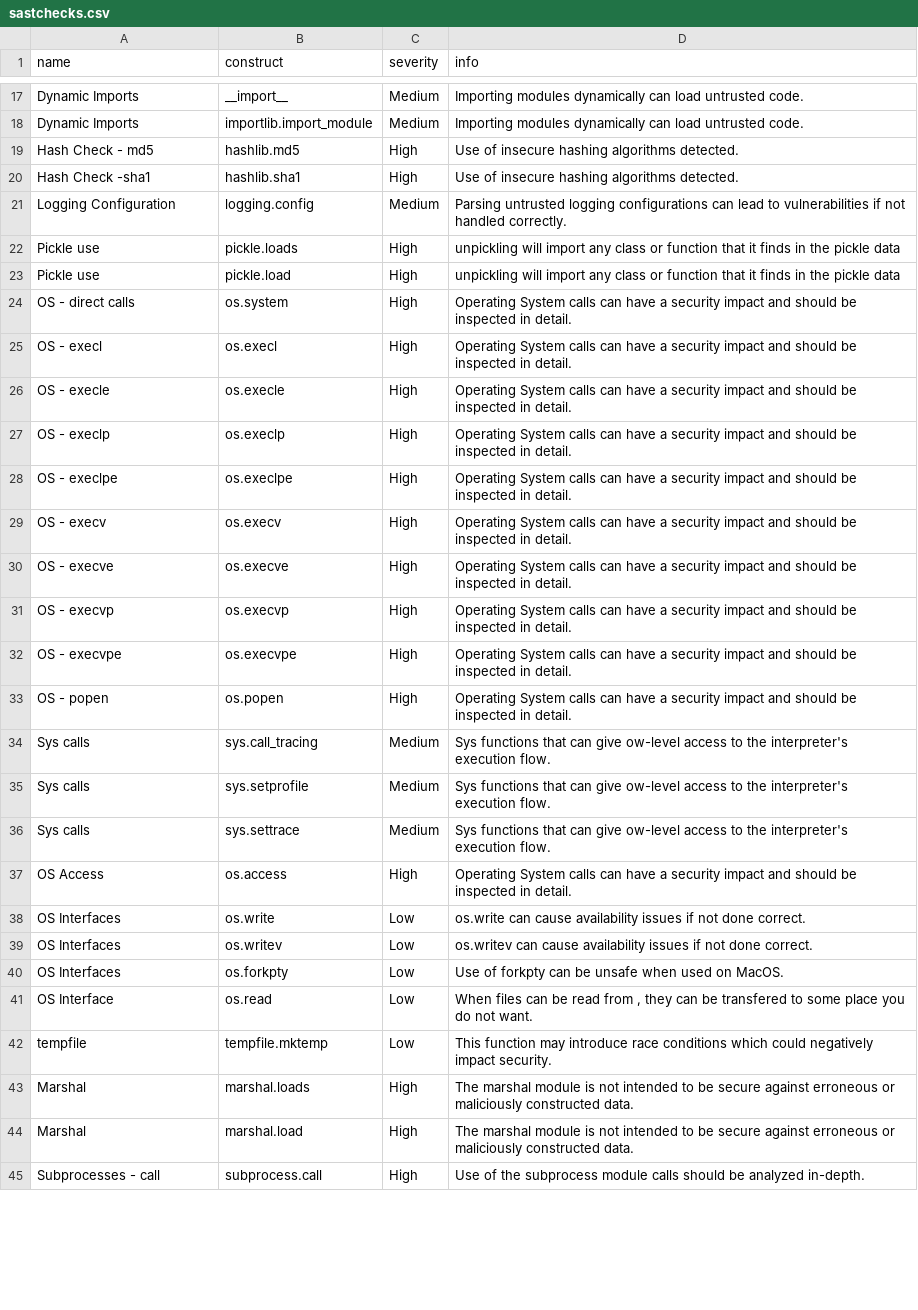
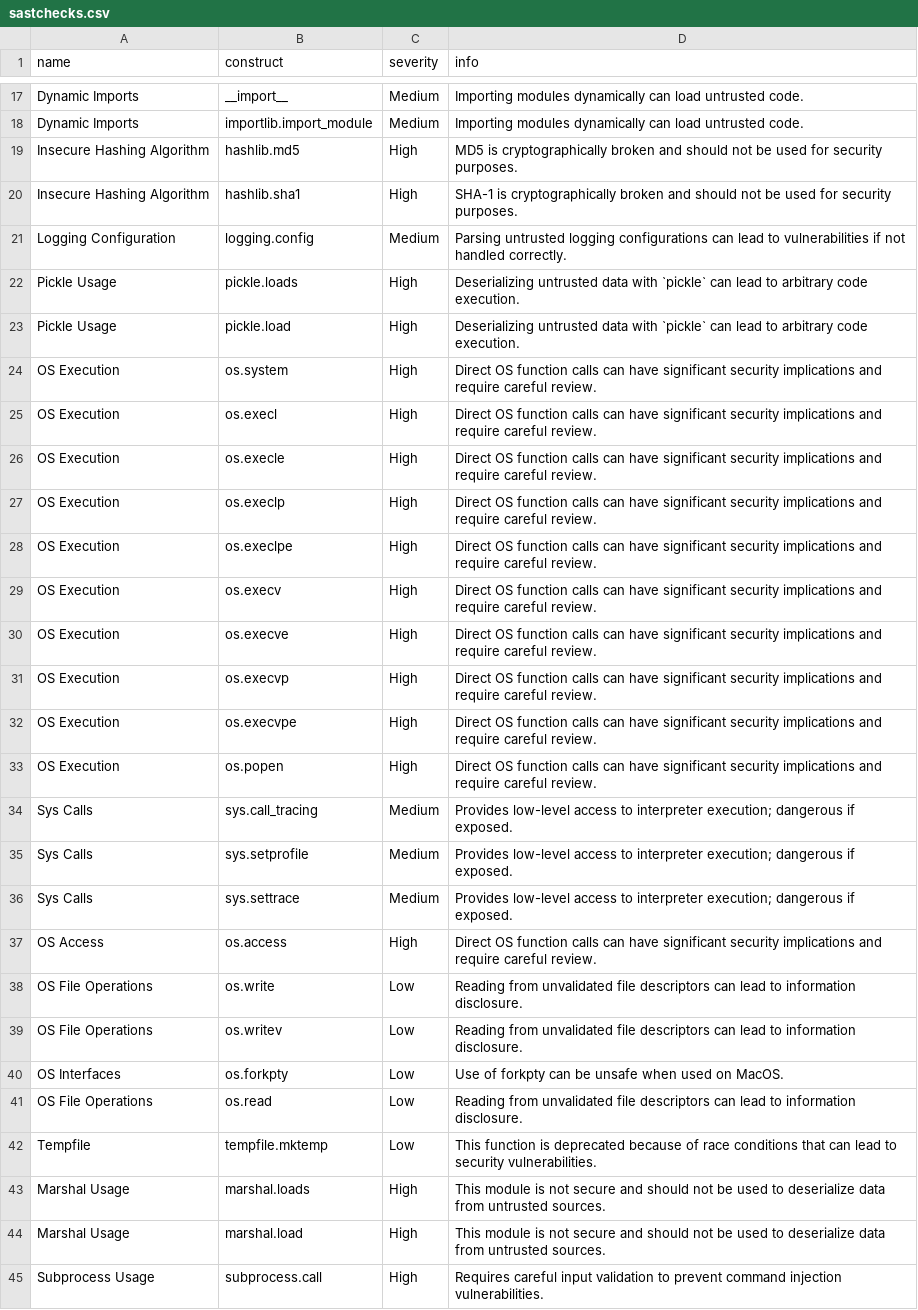
Before and after one commit to nocomplexity/codeaudit, a CSV file: src/codeaudit/data/sastchecks.csv, drawn as a sheet; only a part is shown, gaps mark what is left out; the diff covers the shown part only; the diff names each change by its address in the sheet, - before the commit and + after, or states it on an @@ line.

Commit message:
text improvements

```diff
--- a/src/codeaudit/data/sastchecks.csv
+++ b/src/codeaudit/data/sastchecks.csv
-A19 (name): Hash Check - md5
+A19 (name): Insecure Hashing Algorithm
-D19 (info): Use of insecure hashing algorithms detected.
+D19 (info): MD5 is cryptographically broken and should not be used for security purposes.
-A20 (name): Hash Check -sha1
+A20 (name): Insecure Hashing Algorithm
-D20 (info): Use of insecure hashing algorithms detected.
+D20 (info): SHA-1 is cryptographically broken and should not be used for security purposes.
-A22:A23 (name): Pickle use
+A22:A23 (name): Pickle Usage
-D22:D23 (info): unpickling will import any class or function that it finds in the pickle data
+D22:D23 (info): Deserializing untrusted data with `pickle` can lead to arbitrary code execution.
-A24 (name): OS - direct calls
+A24 (name): OS Execution
-D24:D33 (info): Operating System calls can have a security impact and should be inspected in detail.
+D24:D33 (info): Direct OS function calls can have significant security implications and require careful review.
-A25 (name): OS - execl
+A25 (name): OS Execution
-A26 (name): OS - execle
+A26 (name): OS Execution
-A27 (name): OS - execlp
+A27 (name): OS Execution
-A28 (name): OS - execlpe
+A28 (name): OS Execution
-A29 (name): OS - execv
+A29 (name): OS Execution
-A30 (name): OS - execve
+A30 (name): OS Execution
-A31 (name): OS - execvp
+A31 (name): OS Execution
-A32 (name): OS - execvpe
+A32 (name): OS Execution
-A33 (name): OS - popen
+A33 (name): OS Execution
-A34:A36 (name): Sys calls
+A34:A36 (name): Sys Calls
-D34:D36 (info): Sys functions that can give ow-level access to the interpreter's execution flow.
+D34:D36 (info): Provides low-level access to interpreter execution; dangerous if exposed.
-D37 (info): Operating System calls can have a security impact and should be inspected in detail.
+D37 (info): Direct OS function calls can have significant security implications and require careful review.
-A38:A39 (name): OS Interfaces
+A38:A39 (name): OS File Operations
-D38 (info): os.write can cause availability issues if not done correct.
+D38 (info): Reading from unvalidated file descriptors can lead to information disclosure.
-D39 (info): os.writev can cause availability issues if not done correct.
+D39 (info): Reading from unvalidated file descriptors can lead to information disclosure.
-A41 (name): OS Interface
+A41 (name): OS File Operations
-D41 (info): When files can be read from , they can be transfered to some place you do not want.
+D41 (info): Reading from unvalidated file descriptors can lead to information disclosure.
-A42 (name): tempfile
+A42 (name): Tempfile
-D42 (info): This function may introduce race conditions which could negatively impact security.
+D42 (info): This function is deprecated because of race conditions that can lead to security vulnerabilities.
-A43:A44 (name): Marshal
+A43:A44 (name): Marshal Usage
-D43:D44 (info): The marshal module is not intended to be secure against erroneous or maliciously constructed data.
+D43:D44 (info): This module is not secure and should not be used to deserialize data from untrusted sources.
-A45 (name): Subprocesses - call
+A45 (name): Subprocess Usage
-D45 (info): Use of the subprocess module calls should be analyzed in-depth.
+D45 (info): Requires careful input validation to prevent command injection vulnerabilities.
```
Also changed, not shown: 52 edited cells elsewhere in this file.
